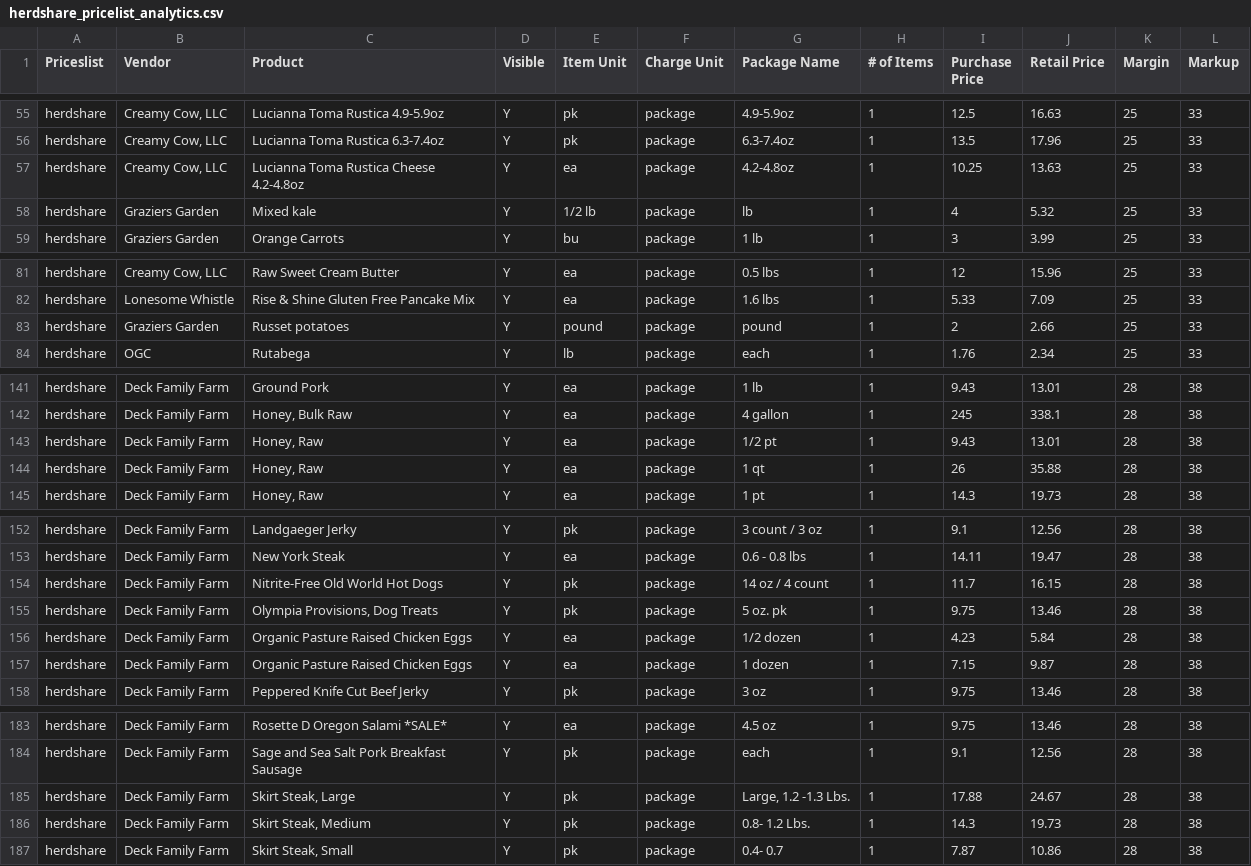
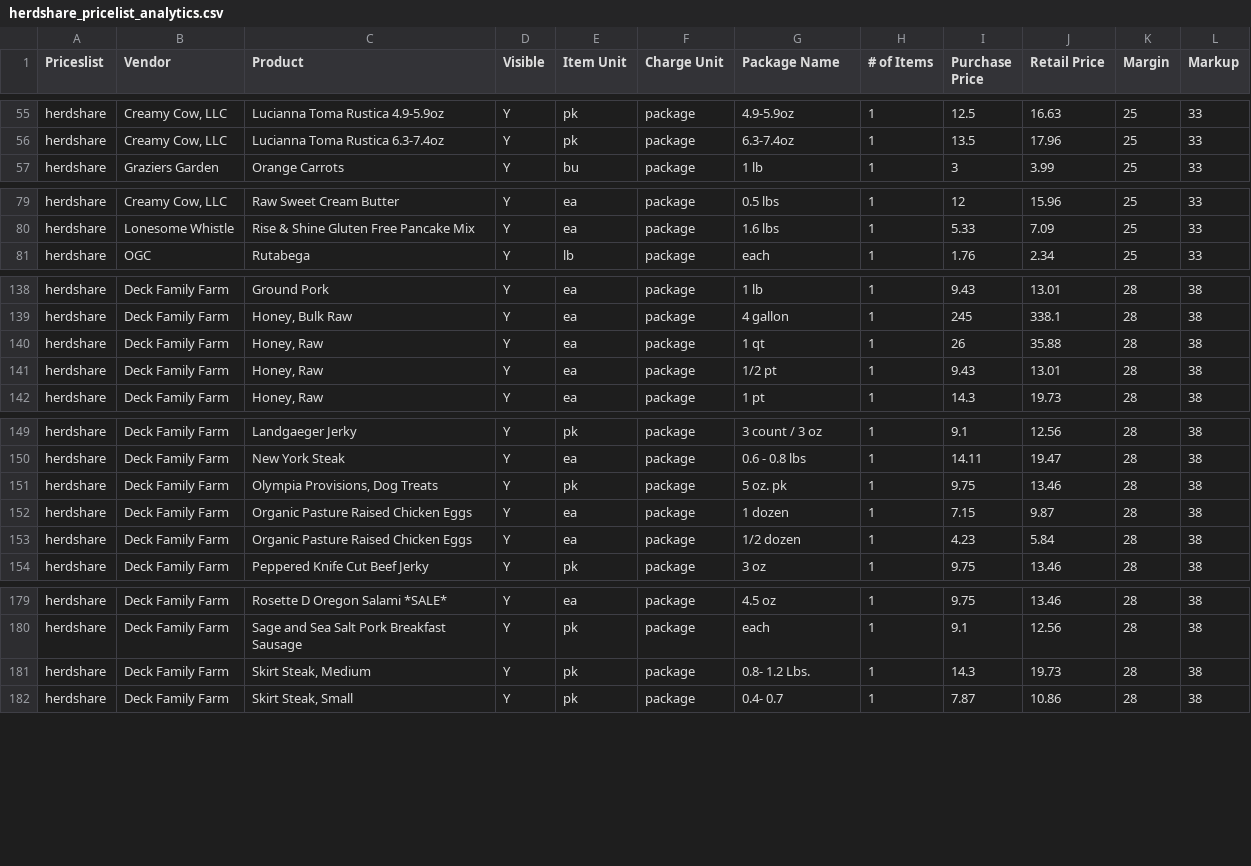
Before and after one commit to required777/TD-Testing-ffcsa_scripts, a CSV file: localline/data/herdshare_pricelist_analytics.csv, drawn as a sheet; only a part is shown, gaps mark what is left out; the diff covers the shown part only.

Commit message:
Update data files

```diff
--- a/localline/data/herdshare_pricelist_analytics.csv
+++ b/localline/data/herdshare_pricelist_analytics.csv
@@ -56,4 +56,2 @@ herdshare,"Creamy Cow, LLC",Lucianna Toma Rustica 4.9-5.9oz,Y,pk,package,4.9-5.9
 herdshare,"Creamy Cow, LLC",Lucianna Toma Rustica 6.3-7.4oz,Y,pk,package,6.3-7.4oz,1,13.5,17.96,25,33
-herdshare,"Creamy Cow, LLC",Lucianna Toma Rustica Cheese 4.2-4.8oz,Y,ea,package,4.2-4.8oz,1,10.25,13.63,25,33
-herdshare,Graziers Garden,Mixed kale,Y,1/2 lb,package,lb,1,4,5.32,25,33
 herdshare,Graziers Garden,Orange Carrots,Y,bu,package,1 lb,1,3,3.99,25,33
@@ -82,3 +80,2 @@ herdshare,"Creamy Cow, LLC",Raw Sweet Cream Butter,Y,ea,package,0.5 lbs,1,12,15.
 herdshare,Lonesome Whistle,Rise & Shine Gluten Free Pancake Mix,Y,ea,package,1.6 lbs,1,5.33,7.09,25,33
-herdshare,Graziers Garden,Russet potatoes,Y,pound,package,pound,1,2,2.66,25,33
 herdshare,OGC,Rutabega,Y,lb,package,each,1,1.76,2.34,25,33
@@ -142,4 +139,4 @@ herdshare,Deck Family Farm,Ground Pork,Y,ea,package,1 lb,1,9.43,13.01,28,38
 herdshare,Deck Family Farm,"Honey, Bulk Raw",Y,ea,package,4 gallon,1,245,338.1,28,38
+herdshare,Deck Family Farm,"Honey, Raw",Y,ea,package,1 qt,1,26,35.88,28,38
 herdshare,Deck Family Farm,"Honey, Raw",Y,ea,package,1/2 pt,1,9.43,13.01,28,38
-herdshare,Deck Family Farm,"Honey, Raw",Y,ea,package,1 qt,1,26,35.88,28,38
 herdshare,Deck Family Farm,"Honey, Raw",Y,ea,package,1 pt,1,14.3,19.73,28,38
@@ -153,6 +150,5 @@ herdshare,Deck Family Farm,Landgaeger Jerky,Y,pk,package,3 count / 3 oz,1,9.1,12
 herdshare,Deck Family Farm,New York Steak,Y,ea,package,0.6 - 0.8 lbs,1,14.11,19.47,28,38
-herdshare,Deck Family Farm,Nitrite-Free Old World Hot Dogs,Y,pk,package,14 oz / 4 count,1,11.7,16.15,28,38
 herdshare,Deck Family Farm,"Olympia Provisions, Dog Treats",Y,pk,package,5 oz. pk,1,9.75,13.46,28,38
+herdshare,Deck Family Farm,Organic Pasture Raised Chicken Eggs,Y,ea,package,1 dozen,1,7.15,9.87,28,38
 herdshare,Deck Family Farm,Organic Pasture Raised Chicken Eggs,Y,ea,package,1/2 dozen,1,4.23,5.84,28,38
-herdshare,Deck Family Farm,Organic Pasture Raised Chicken Eggs,Y,ea,package,1 dozen,1,7.15,9.87,28,38
 herdshare,Deck Family Farm,Peppered Knife Cut Beef Jerky,Y,pk,package,3 oz,1,9.75,13.46,28,38
@@ -184,3 +180,2 @@ herdshare,Deck Family Farm,Rosette D Oregon Salami *SALE*,Y,ea,package,4.5 oz,1,
 herdshare,Deck Family Farm,Sage and Sea Salt Pork Breakfast Sausage,Y,pk,package,each,1,9.1,12.56,28,38
-herdshare,Deck Family Farm,"Skirt Steak, Large",Y,pk,package,"Large, 1.2 -1.3 Lbs.",1,17.88,24.67,28,38
 herdshare,Deck Family Farm,"Skirt Steak, Medium",Y,pk,package,0.8- 1.2 Lbs.,1,14.3,19.73,28,38
```
Also changed, not shown: 4 moved rows elsewhere in this file, localline/data/guest_pricelist_analytics.csv, localline/data/members_pricelist_analytics.csv.
